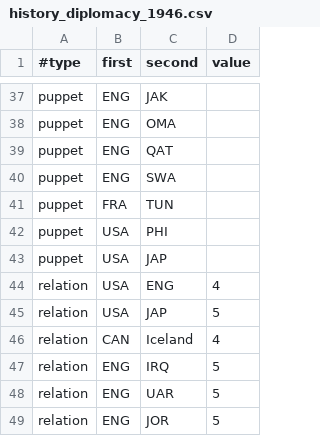
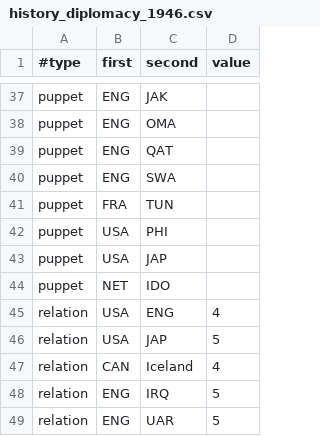
Before and after one commit to simsulla/nwomod, a CSV file: NWO/doc/history_diplomacy_1946.csv, drawn as a sheet; only a part is shown, gaps mark what is left out; the shorter side is filled out with more unchanged rows.

```diff
--- a/NWO/doc/history_diplomacy_1946.csv
+++ b/NWO/doc/history_diplomacy_1946.csv
@@ -43,2 +43,3 @@ puppet;USA;PHI;
 puppet;USA;JAP;
+puppet;NET;IDO;
 relation;USA;ENG;4
```
Also changed, not shown: NWO/doc/history_pops_1946.csv, 47 other files.
